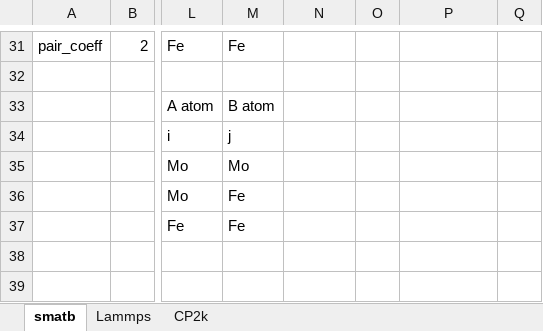
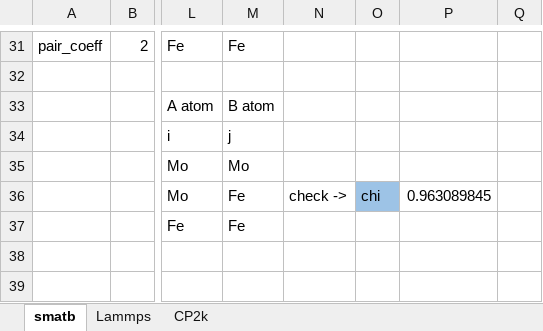
Before and after one commit to by-student-2017/lammps_education_metal_win, an Excel workbook: potentials/smatb/converter_smatb_to_tersoff.xlsx, sheet smatb, drawn as a sheet; only a part is shown, gaps mark what is left out; values as stored, in another font and other column widths than the file's, no borders; the diff names each change by its address in the sheet, - before the commit and + after, or states it on an @@ line.

Commit message:
Add files via upload

```diff
--- a/potentials/smatb/converter_smatb_to_tersoff.xlsx (sheet smatb)
+++ b/potentials/smatb/converter_smatb_to_tersoff.xlsx (sheet smatb)
-N36: (empty)
+N36: check ->
-O36: (empty)
+O36: chi
-O36 fill: none
+O36 fill: #9DC3E6
-P36: (empty)
+P36: 0.963089845
```
